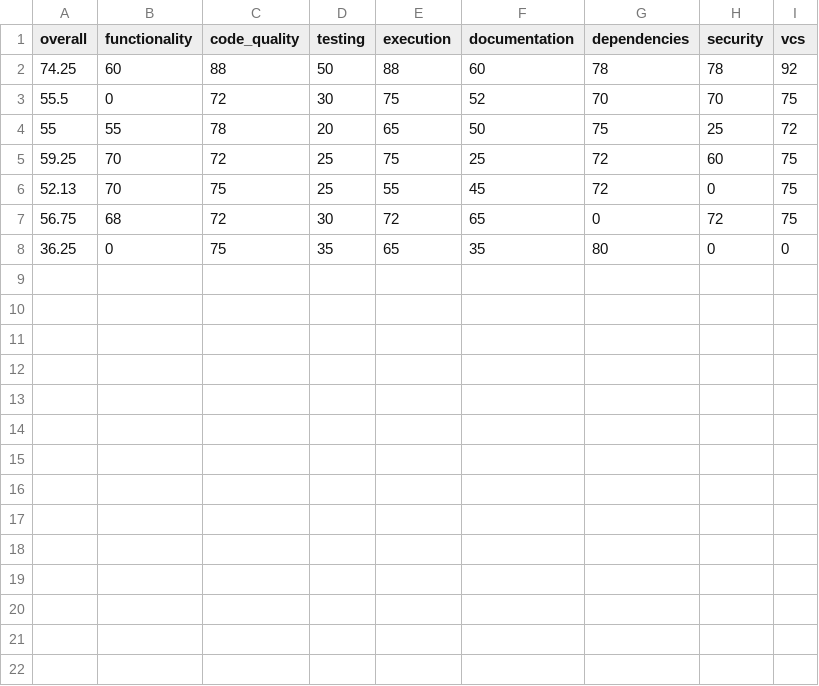
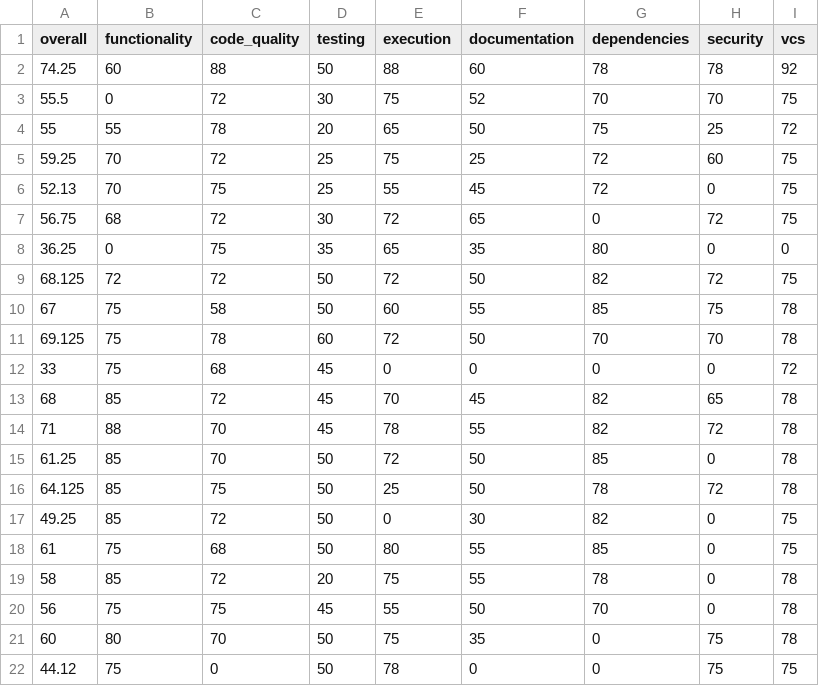
Before and after one commit to mountain-pass/voder.ai-website, a CSV file: .voder/progress-log-areas.csv, drawn as a sheet; the diff names each change by its address in the sheet, - before the commit and + after, or states it on an @@ line.

```diff
--- a/.voder/progress-log-areas.csv
+++ b/.voder/progress-log-areas.csv
+row 9: 68.125 | 72 | 72 | 50 | 72 | 50 | 82 | 72 | 75
+row 10: 67 | 75 | 58 | 50 | 60 | 55 | 85 | 75 | 78
+row 11: 69.125 | 75 | 78 | 60 | 72 | 50 | 70 | 70 | 78
+row 12: 33 | 75 | 68 | 45 | 0 | 0 | 0 | 0 | 72
+row 13: 68 | 85 | 72 | 45 | 70 | 45 | 82 | 65 | 78
+row 14: 71 | 88 | 70 | 45 | 78 | 55 | 82 | 72 | 78
+row 15: 61.25 | 85 | 70 | 50 | 72 | 50 | 85 | 0 | 78
+row 16: 64.125 | 85 | 75 | 50 | 25 | 50 | 78 | 72 | 78
+row 17: 49.25 | 85 | 72 | 50 | 0 | 30 | 82 | 0 | 75
+row 18: 61 | 75 | 68 | 50 | 80 | 55 | 85 | 0 | 75
+row 19: 58 | 85 | 72 | 20 | 75 | 55 | 78 | 0 | 78
+row 20: 56 | 75 | 75 | 45 | 55 | 50 | 70 | 0 | 78
+row 21: 60 | 80 | 70 | 50 | 75 | 35 | 0 | 75 | 78
+row 22: 44.12 | 75 | 0 | 50 | 78 | 0 | 0 | 75 | 75
```
Also changed, not shown: 49 other files.
